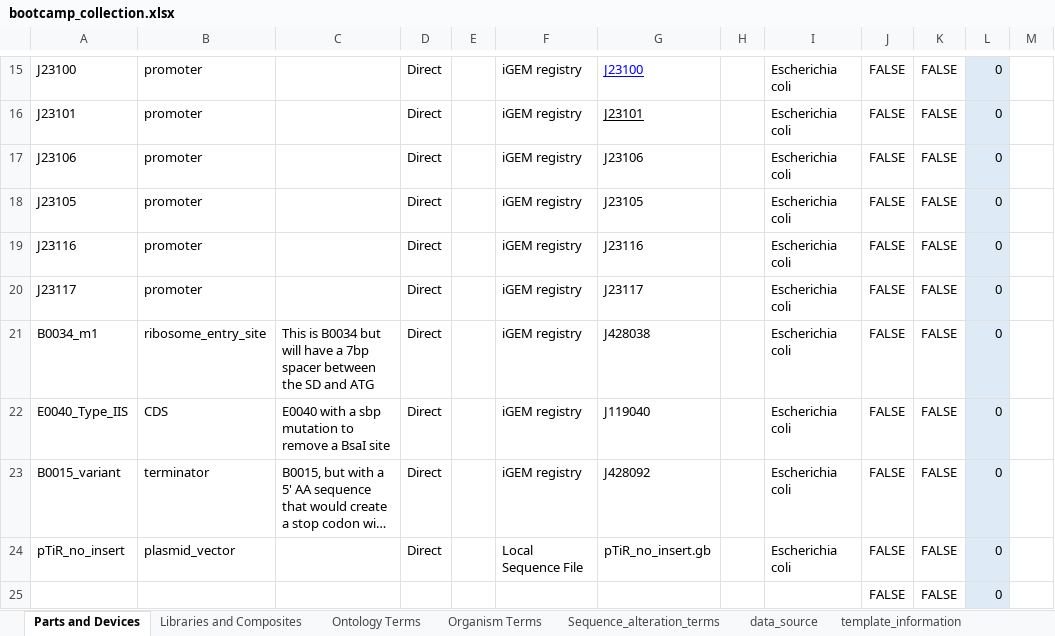
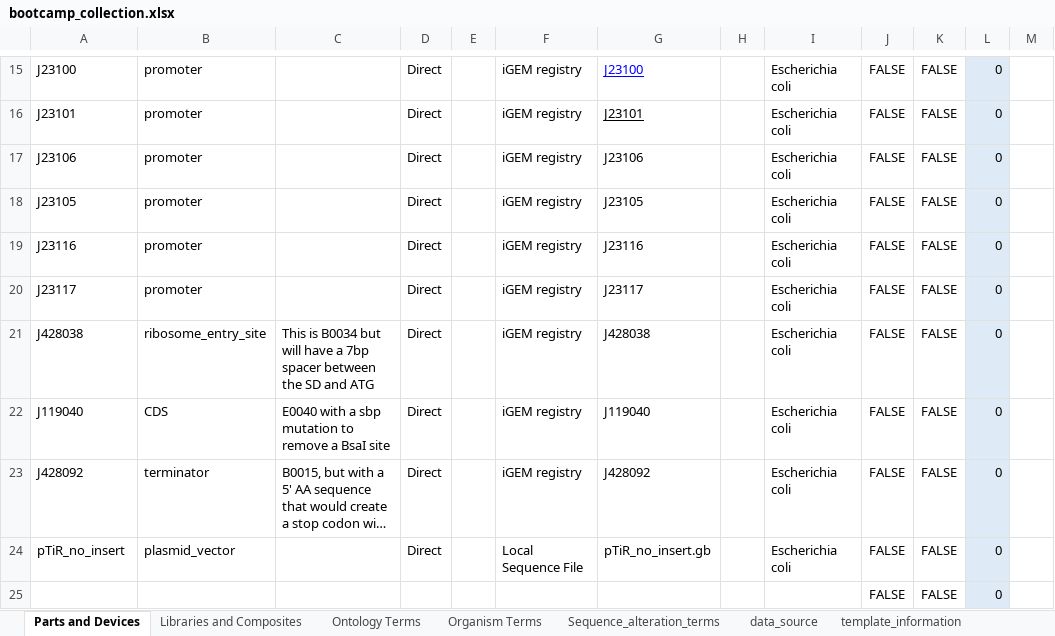
Before and after one commit to vinoo-igem/iGEM-bootcamp-test, an Excel workbook: bootcamp_collection.xlsx, sheet Parts and Devices, drawn as a sheet; only a part is shown, gaps mark what is left out; long unchanged cells end in …; values as stored, in another font and other column widths than the file's, no borders; table styles not drawn; the diff names each change by its address in the sheet, - before the commit and + after, or states it on an @@ line.

```diff
--- a/bootcamp_collection.xlsx (sheet Parts and Devices)
+++ b/bootcamp_collection.xlsx (sheet Parts and Devices)
-A21: B0034_m1
+A21: J428038
-A22: E0040_Type_IIS
+A22: J119040
-A23: B0015_variant
+A23: J428092
```
Also changed, not shown: sheet Libraries and Composites, 7 other files.
